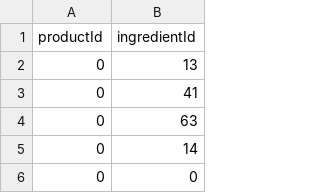
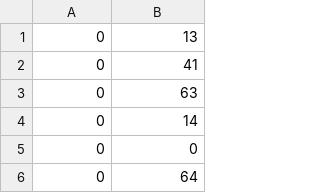
Before and after one commit to robert-f-eads/CSCE_315_Project_2, a CSV file: backendCreation/dbData/ProductsToIngredients.csv, drawn as a sheet; only a part is shown; the shorter side is filled out with more unchanged rows; the diff names each change by its address in the sheet, - before the commit and + after, or states it on an @@ line.

```diff
--- a/backendCreation/dbData/ProductsToIngredients.csv
+++ b/backendCreation/dbData/ProductsToIngredients.csv
-row 1: productId | ingredientId
```
Also changed, not shown: backendCreation/dbData/Employees.csv, backendCreation/dbData/Ingredients.csv, 5 other files.
